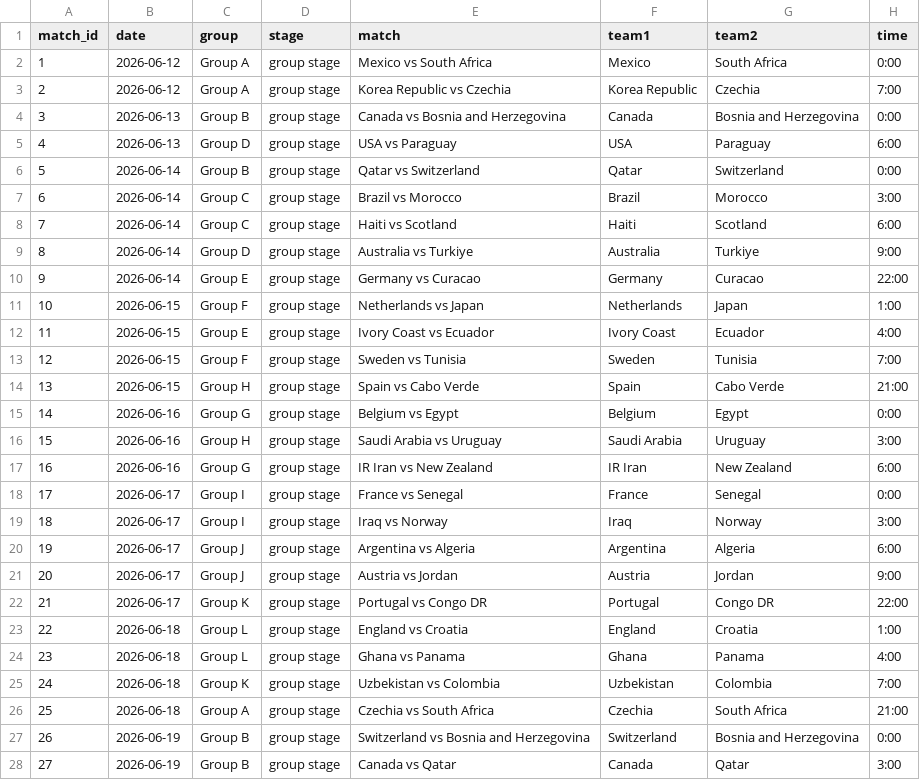
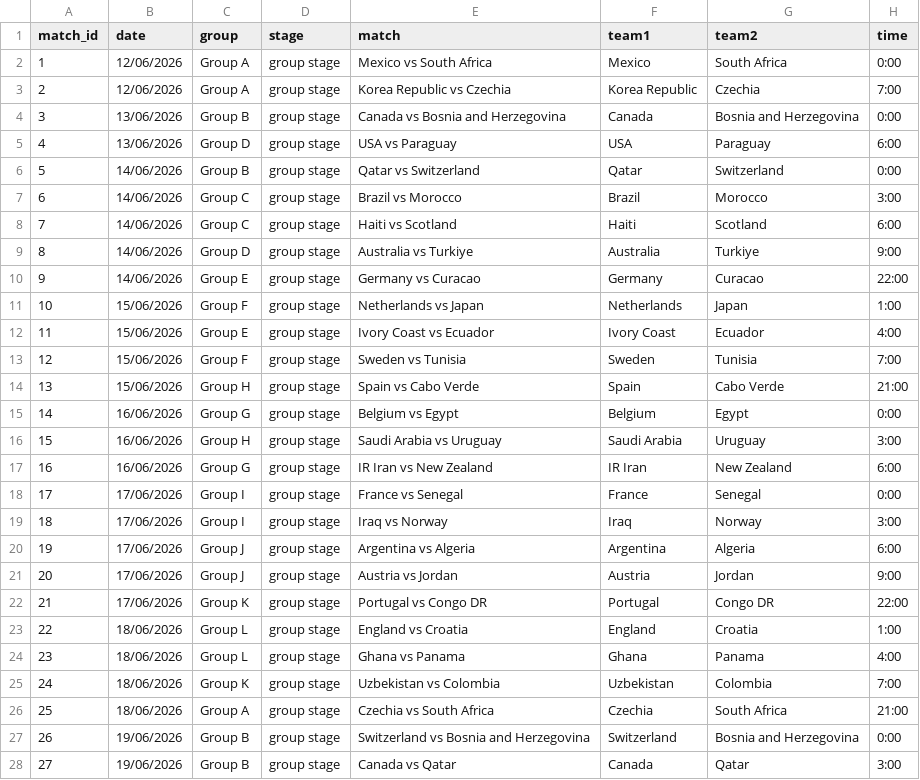
Before and after one commit to ibrahim1468/The-Match-Curator, a CSV file: data/final/FIFA_WC_2026_data.csv, drawn as a sheet; only a part is shown; the diff covers the shown part only; the diff names each change by its address in the sheet, - before the commit and + after, or states it on an @@ line.

Commit message:
Add files via upload

```diff
--- a/data/final/FIFA_WC_2026_data.csv
+++ b/data/final/FIFA_WC_2026_data.csv
-B2:B3 (date): 2026-06-12
+B2:B3 (date): 12/06/2026
-B4:B5 (date): 2026-06-13
+B4:B5 (date): 13/06/2026
-B6:B10 (date): 2026-06-14
+B6:B10 (date): 14/06/2026
-B11:B14 (date): 2026-06-15
+B11:B14 (date): 15/06/2026
-B15:B17 (date): 2026-06-16
+B15:B17 (date): 16/06/2026
-B18:B22 (date): 2026-06-17
+B18:B22 (date): 17/06/2026
-B23:B26 (date): 2026-06-18
+B23:B26 (date): 18/06/2026
-B27:B28 (date): 2026-06-19
+B27:B28 (date): 19/06/2026
```
Also changed, not shown: 93 edited cells elsewhere in this file.
